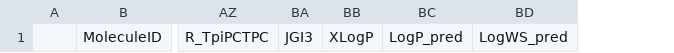
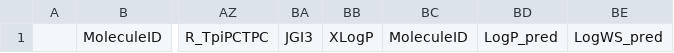
Before and after one commit to ULRI-CIRI/httkqsprs, a CSV file: Incomplete_Opera_PaDEL_Clint_predictions_June2026.csv, drawn as a sheet; only a part is shown, gaps mark what is left out; the diff names each change by its address in the sheet, - before the commit and + after, or states it on an @@ line.

```diff
--- a/Incomplete_Opera_PaDEL_Clint_predictions_June2026.csv
+++ b/Incomplete_Opera_PaDEL_Clint_predictions_June2026.csv
+column BC, row 1: MoleculeID
```
Also changed, not shown: Novel_clint_predictions_with_AD_June2026_descs_from_OPERA2.9.2.csv, 4 other files.
